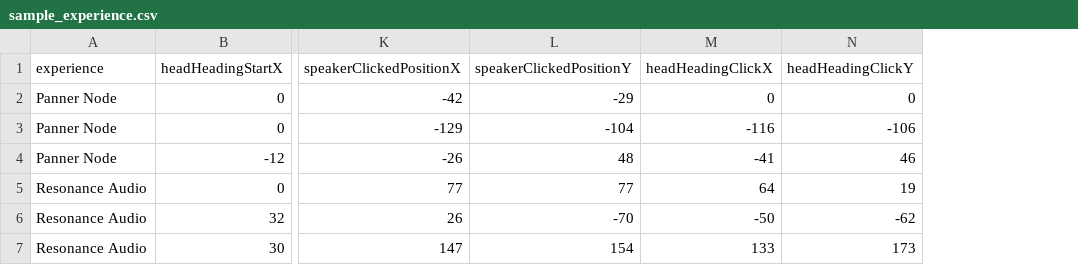
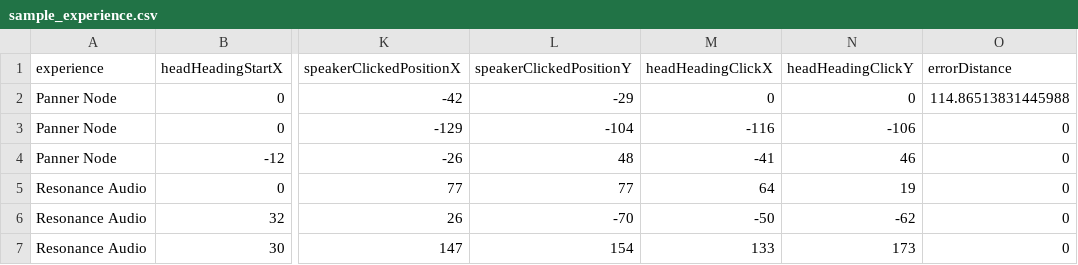
Before and after one commit to CIMIL/SpatialAudioWebXR, a CSV file: public/sample_experience.csv, drawn as a sheet; only a part is shown, gaps mark what is left out; the diff names each change by its address in the sheet, - before the commit and + after, or states it on an @@ line.

Commit message:
updated redirect and calculated error distance of speakers

```diff
--- a/public/sample_experience.csv
+++ b/public/sample_experience.csv
+column O (errorDistance), rows 2-7: 114.86513831445988 | 0 | 0 | 0 | 0 | 0
```
Also changed, not shown: 3 other files.
